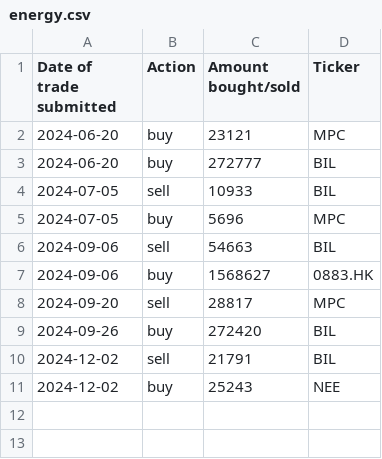
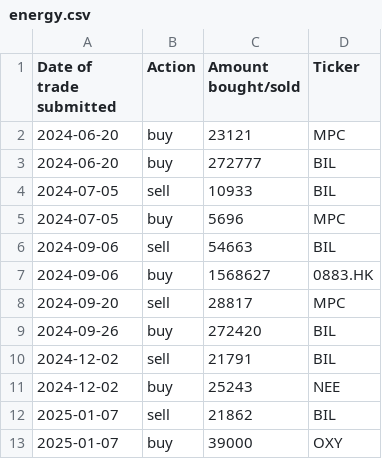
Before and after one commit to clojure-finance/hku-cim-trades, a CSV file: energy.csv, drawn as a sheet.

Commit message:
Update energy.csv

```diff
--- a/energy.csv
+++ b/energy.csv
@@ -11 +11,3 @@ Date of trade submitted,Action,Amount bought/sold,Ticker
 2024-12-02,buy,25243,NEE
+2025-01-07,sell,21862,BIL
+2025-01-07,buy,39000,OXY
```
